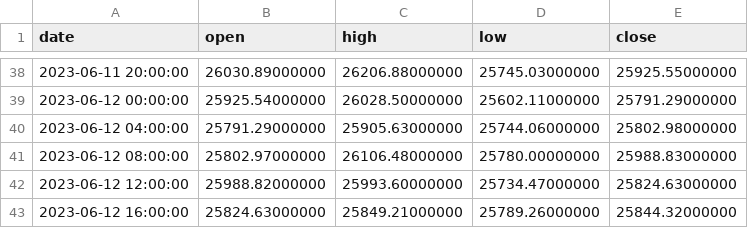
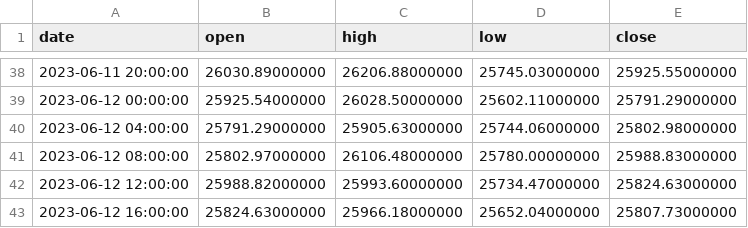
Before and after one commit to Shtierlitz/Flask-Binance-Report-Diagramm, a CSV file: project/data/BTCUSDT_4h.csv, drawn as a sheet; only a part is shown, gaps mark what is left out.

```diff
--- a/project/data/BTCUSDT_4h.csv
+++ b/project/data/BTCUSDT_4h.csv
@@ -42,2 +42,2 @@ date,open,high,low,close
 2023-06-12 12:00:00,25988.82000000,25993.60000000,25734.47000000,25824.63000000
-2023-06-12 16:00:00,25824.63000000,25849.21000000,25789.26000000,25844.32000000
+2023-06-12 16:00:00,25824.63000000,25966.18000000,25652.04000000,25807.73000000
```
Also changed, not shown: project/data/ETHUSDT_4h.csv, 8 other files.
